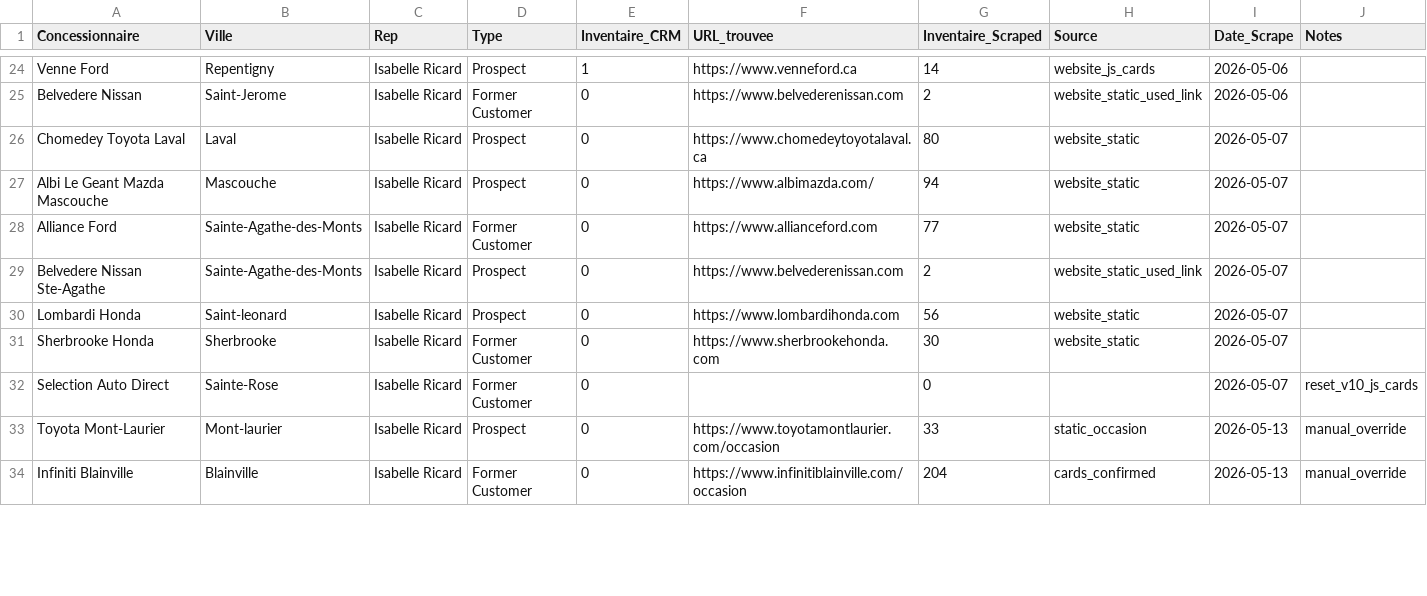
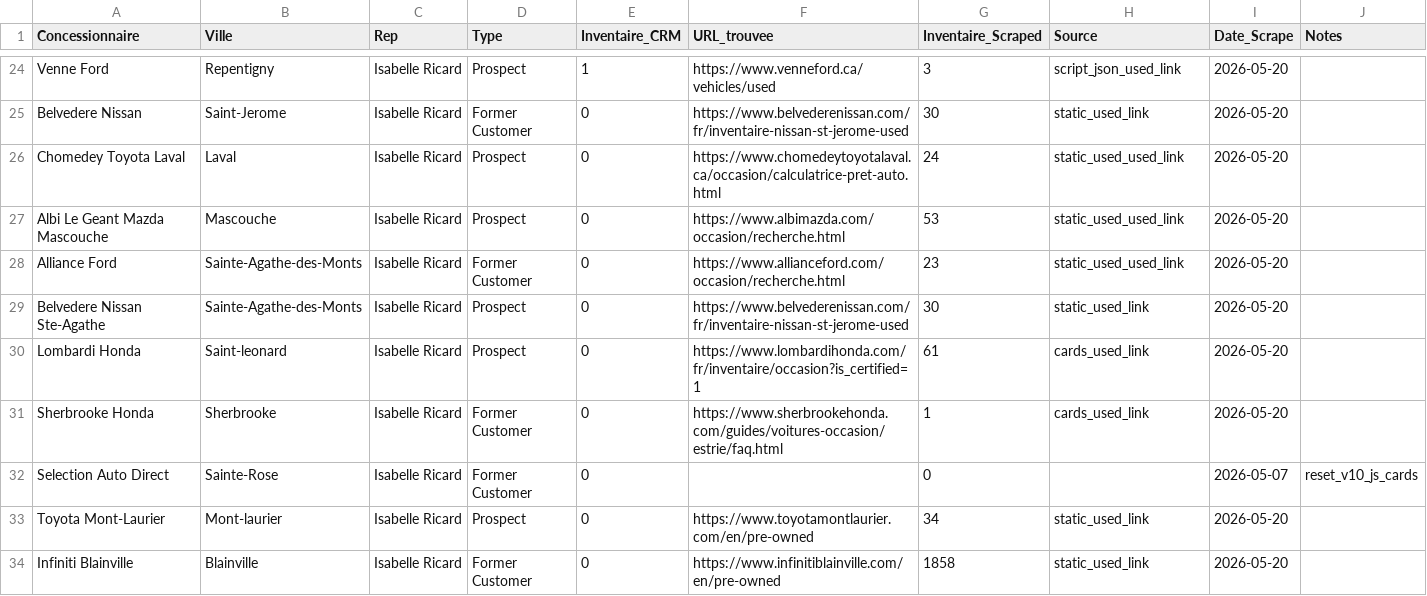
Before and after one commit to Mathv25/inventaire-concessionnaires, a CSV file: output/results.csv, drawn as a sheet; only a part is shown, gaps mark what is left out; the diff covers the shown part only; the diff names each change by its address in the sheet, - before the commit and + after, or states it on an @@ line.

Commit message:
Revalidation auto-save: ~50/368 dealers

```diff
--- a/output/results.csv
+++ b/output/results.csv
-F24 (URL_trouvee): https://www.venneford.ca
+F24 (URL_trouvee): https://www.venneford.ca/vehicles/used
-G24 (Inventaire_Scraped): 14
+G24 (Inventaire_Scraped): 3
-H24 (Source): website_js_cards
+H24 (Source): script_json_used_link
-I24:I25 (Date_Scrape): 2026-05-06
+I24:I25 (Date_Scrape): 2026-05-20
-F25 (URL_trouvee): https://www.belvederenissan.com
+F25 (URL_trouvee): https://www.belvederenissan.com/fr/inventaire-nissan-st-jerome-used
-G25 (Inventaire_Scraped): 2
+G25 (Inventaire_Scraped): 30
-H25 (Source): website_static_used_link
+H25 (Source): static_used_link
-F26 (URL_trouvee): https://www.chomedeytoyotalaval.ca
+F26 (URL_trouvee): https://www.chomedeytoyotalaval.ca/occasion/calculatrice-pret-auto.html
-G26 (Inventaire_Scraped): 80
+G26 (Inventaire_Scraped): 24
-H26:H28 (Source): website_static
+H26:H28 (Source): static_used_used_link
-I26:I31 (Date_Scrape): 2026-05-07
+I26:I31 (Date_Scrape): 2026-05-20
-F27 (URL_trouvee): https://www.albimazda.com/
+F27 (URL_trouvee): https://www.albimazda.com/occasion/recherche.html
-G27 (Inventaire_Scraped): 94
+G27 (Inventaire_Scraped): 53
-F28 (URL_trouvee): https://www.allianceford.com
+F28 (URL_trouvee): https://www.allianceford.com/occasion/recherche.html
-G28 (Inventaire_Scraped): 77
+G28 (Inventaire_Scraped): 23
-F29 (URL_trouvee): https://www.belvederenissan.com
+F29 (URL_trouvee): https://www.belvederenissan.com/fr/inventaire-nissan-st-jerome-used
-G29 (Inventaire_Scraped): 2
+G29 (Inventaire_Scraped): 30
-H29 (Source): website_static_used_link
+H29 (Source): static_used_link
-F30 (URL_trouvee): https://www.lombardihonda.com
+F30 (URL_trouvee): https://www.lombardihonda.com/fr/inventaire/occasion?is_certified=1
-G30 (Inventaire_Scraped): 56
+G30 (Inventaire_Scraped): 61
-H30:H31 (Source): website_static
+H30:H31 (Source): cards_used_link
-F31 (URL_trouvee): https://www.sherbrookehonda.com
+F31 (URL_trouvee): https://www.sherbrookehonda.com/guides/voitures-occasion/estrie/faq.html
-G31 (Inventaire_Scraped): 30
+G31 (Inventaire_Scraped): 1
-F33 (URL_trouvee): https://www.toyotamontlaurier.com/occasion
+F33 (URL_trouvee): https://www.toyotamontlaurier.com/en/pre-owned
-G33 (Inventaire_Scraped): 33
+G33 (Inventaire_Scraped): 34
-H33 (Source): static_occasion
+H33 (Source): static_used_link
-I33:I34 (Date_Scrape): 2026-05-13
+I33:I34 (Date_Scrape): 2026-05-20
-J33:J34 (Notes): manual_override
+J33:J34 (Notes): (empty)
-F34 (URL_trouvee): https://www.infinitiblainville.com/occasion
+F34 (URL_trouvee): https://www.infinitiblainville.com/en/pre-owned
-G34 (Inventaire_Scraped): 204
+G34 (Inventaire_Scraped): 1858
-H34 (Source): cards_confirmed
+H34 (Source): static_used_link
```
Also changed, not shown: 151 edited cells elsewhere in this file.
